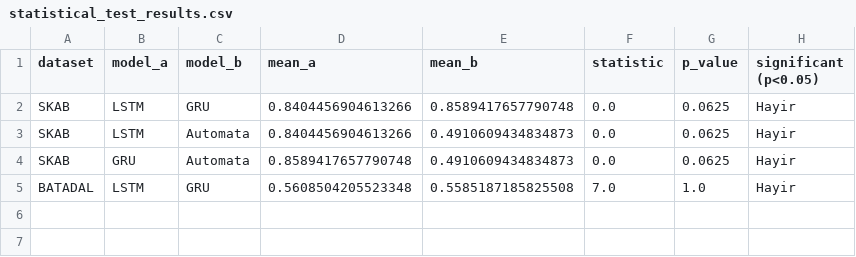
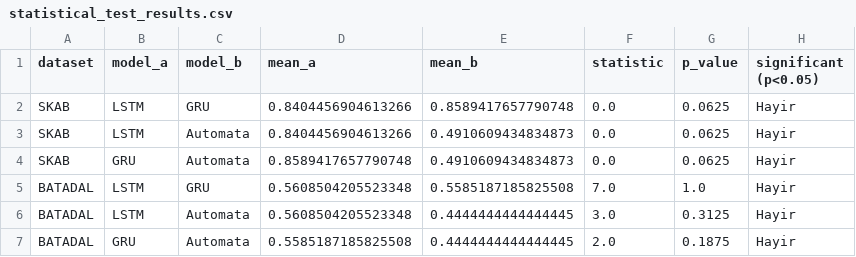
Before and after one commit to tayrubys/TimeSeries-Enhanced, a CSV file: results/outputs/statistical_test_results.csv, drawn as a sheet; the diff names each change by its address in the sheet, - before the commit and + after, or states it on an @@ line.

Commit message:
BATADAL için Automata istatistiksel testleri eklendi

```diff
--- a/results/outputs/statistical_test_results.csv
+++ b/results/outputs/statistical_test_results.csv
+row 6: BATADAL | LSTM | Automata | 0.5608504205523348 | 0.4444444444444445 | 3.0 | 0.3125 | Hayir
+row 7: BATADAL | GRU | Automata | 0.5585187185825508 | 0.4444444444444445 | 2.0 | 0.1875 | Hayir
```
Also changed, not shown: 1 other file.
